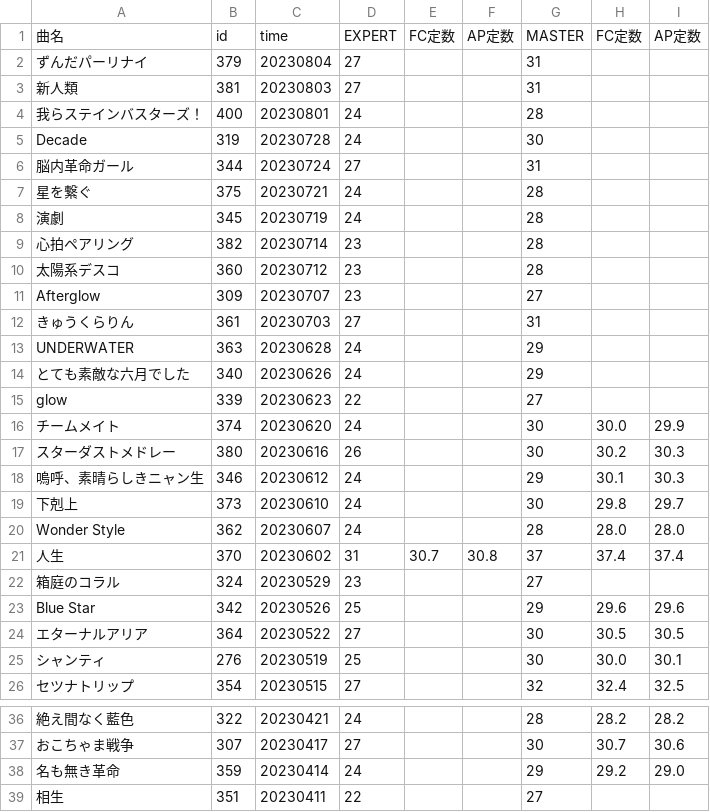
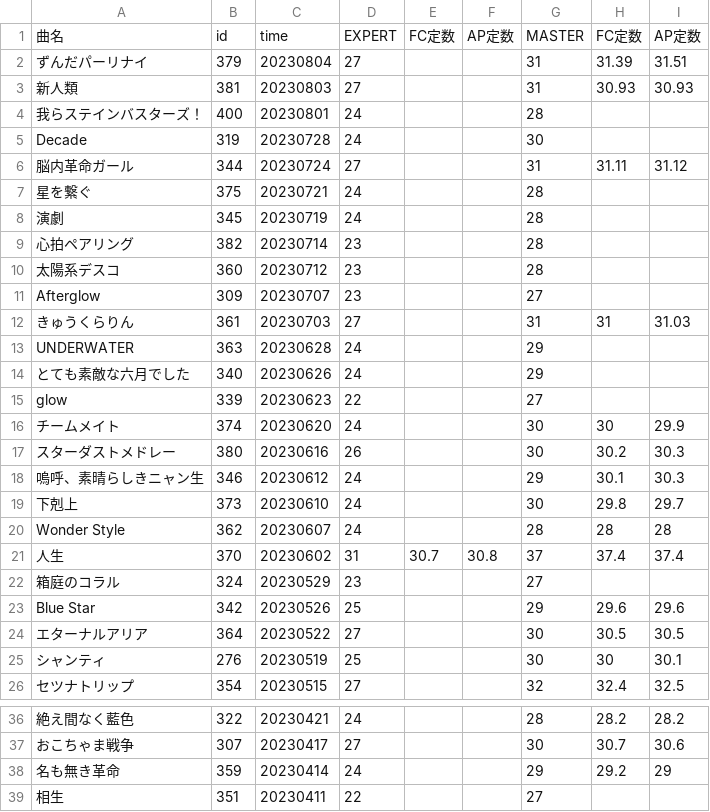
Before and after one commit to shinonomeenana/Unibot, a CSV file: masterdata/realtime/musics.csv, drawn as a sheet; only a part is shown, gaps mark what is left out; the diff covers the shown part only; the diff names each change by its address in the sheet, - before the commit and + after, or states it on an @@ line.

```diff
--- a/masterdata/realtime/musics.csv
+++ b/masterdata/realtime/musics.csv
-H2: (empty)
+H2: 31.39
-I2: (empty)
+I2: 31.51
-H3: (empty)
+H3: 30.93
-I3: (empty)
+I3: 30.93
-H6: (empty)
+H6: 31.11
-I6: (empty)
+I6: 31.12
-H12: (empty)
+H12: 31
-I12: (empty)
+I12: 31.03
-H16: 30.0
+H16: 30
-H20: 28.0
+H20: 28
-I20: 28.0
+I20: 28
-H25: 30.0
+H25: 30
-I38: 29.0
+I38: 29
```
Also changed, not shown: 10 edited cells elsewhere in this file, 2 other files.
